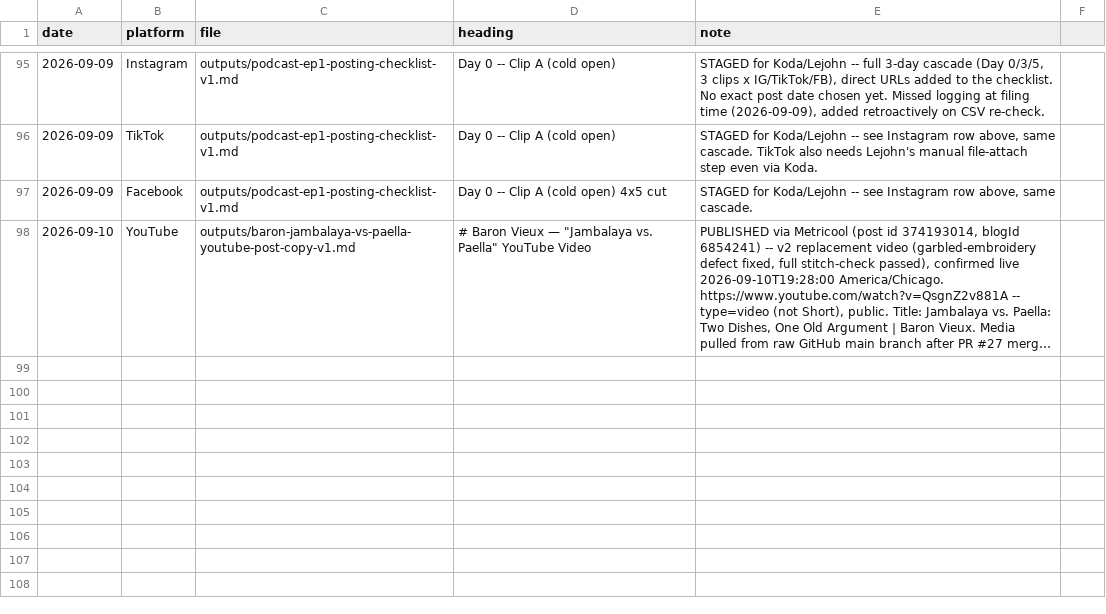
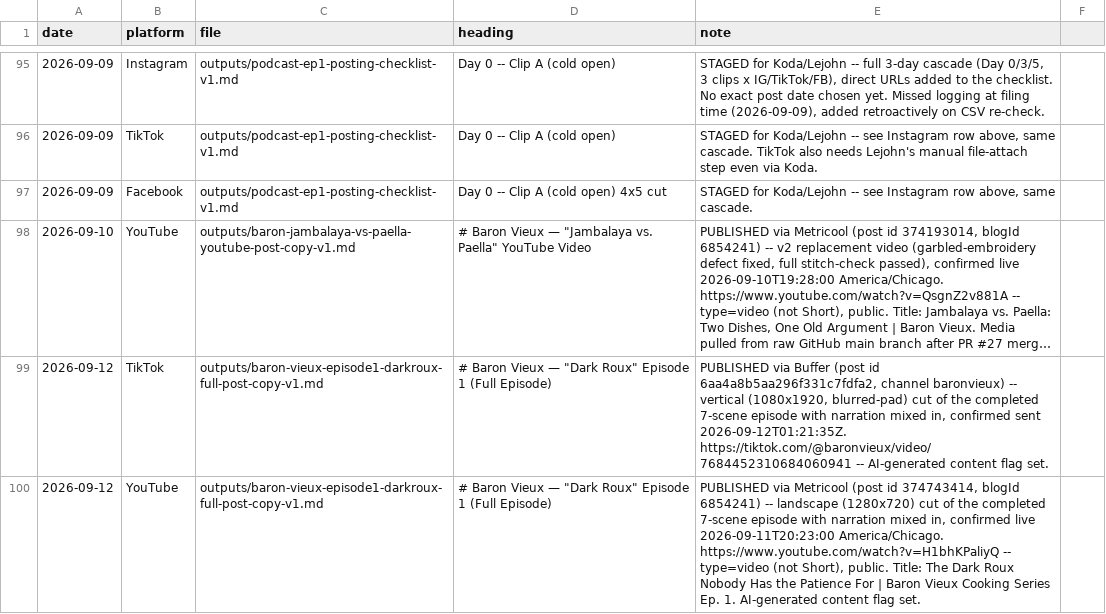
Before and after one commit to richburglejohn-dotcom/publishing-team, a CSV file: outputs/scheduled-posting-lookup.csv, drawn as a sheet; only a part is shown, gaps mark what is left out; long unchanged cells end in …; the diff names each change by its address in the sheet, - before the commit and + after, or states it on an @@ line.

```diff
--- a/outputs/scheduled-posting-lookup.csv
+++ b/outputs/scheduled-posting-lookup.csv
+row 99: 2026-09-12 | TikTok | outputs/baron-vieux-episode1-darkroux-full-post-copy-v1.md | # Baron Vieux — "Dark Roux" Episode 1 (Full Episode) | PUBLISHED via Buffer (post id 6aa4a8b5aa296f331c7fdfa2, channel baronvieux) -- vertical (1080x1920, blurred-pad) cut of the completed 7-scene episode with narration mixed in, confirmed sent 2026-09-12T01:21:35Z. https://tiktok.com/@baronvieux/video/7684452310684060941 -- AI-generated content flag set.
+row 100: 2026-09-12 | YouTube | outputs/baron-vieux-episode1-darkroux-full-post-copy-v1.md | # Baron Vieux — "Dark Roux" Episode 1 (Full Episode) | PUBLISHED via Metricool (post id 374743414, blogId 6854241) -- landscape (1280x720) cut of the completed 7-scene episode with narration mixed in, confirmed live 2026-09-11T20:23:00 America/Chicago. https://www.youtube.com/watch?v=H1bhKPaliyQ -- type=video (not Short), public. Title: The Dark Roux Nobody Has the Patience For | Baron Vieux Cooking Series Ep. 1. AI-generated content flag set.
```
